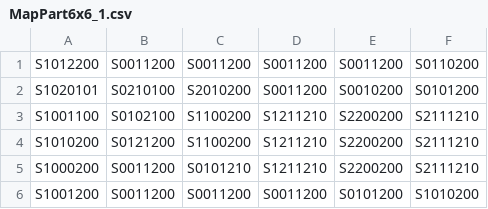
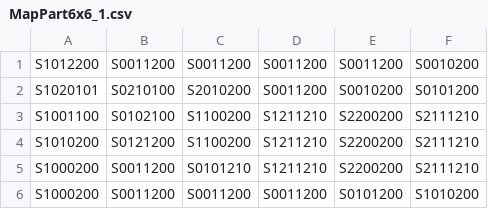
Before and after one commit to Iketerumanato/GoldDash, a CSV file: GoldDashProject/Assets/Resources/MapPart6x6_1.csv, drawn as a sheet.

```diff
--- a/GoldDashProject/Assets/Resources/MapPart6x6_1.csv
+++ b/GoldDashProject/Assets/Resources/MapPart6x6_1.csv
@@ -1,2 +1,2 @@
-S1012200,S0011200,S0011200,S0011200,S0011200,S0110200
+S1012200,S0011200,S0011200,S0011200,S0011200,S0010200
 S1020101,S0210100,S2010200,S0011200,S0010200,S0101200
@@ -5,2 +5,2 @@ S1010200,S0121200,S1100200,S1211210,S2200200,S2111210
 S1000200,S0011200,S0101210,S1211210,S2200200,S2111210
-S1001200,S0011200,S0011200,S0011200,S0101200,S1010200
+S1000200,S0011200,S0011200,S0011200,S0101200,S1010200
```
Also changed, not shown: 1 other file.
